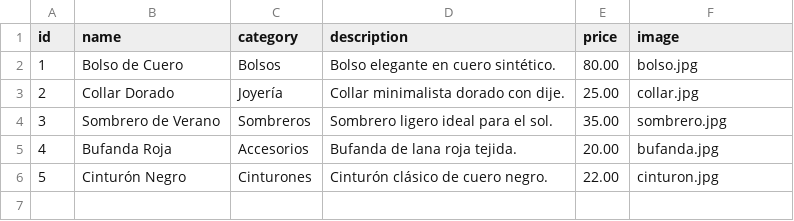
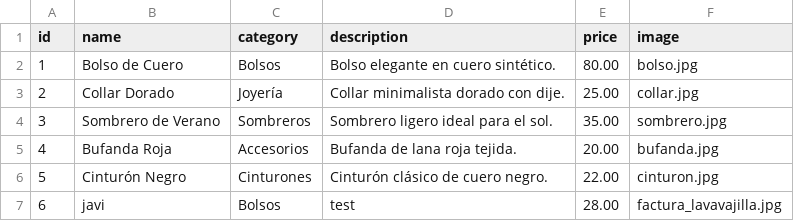
Before and after one commit to JaviBelloni/testWeb, a CSV file: data/products.csv, drawn as a sheet; the diff names each change by its address in the sheet, - before the commit and + after, or states it on an @@ line.

Commit message:
products.csv

```diff
--- a/data/products.csv
+++ b/data/products.csv
+row 7: 6 | javi | Bolsos | test | 28.00 | factura_lavavajilla.jpg
```
